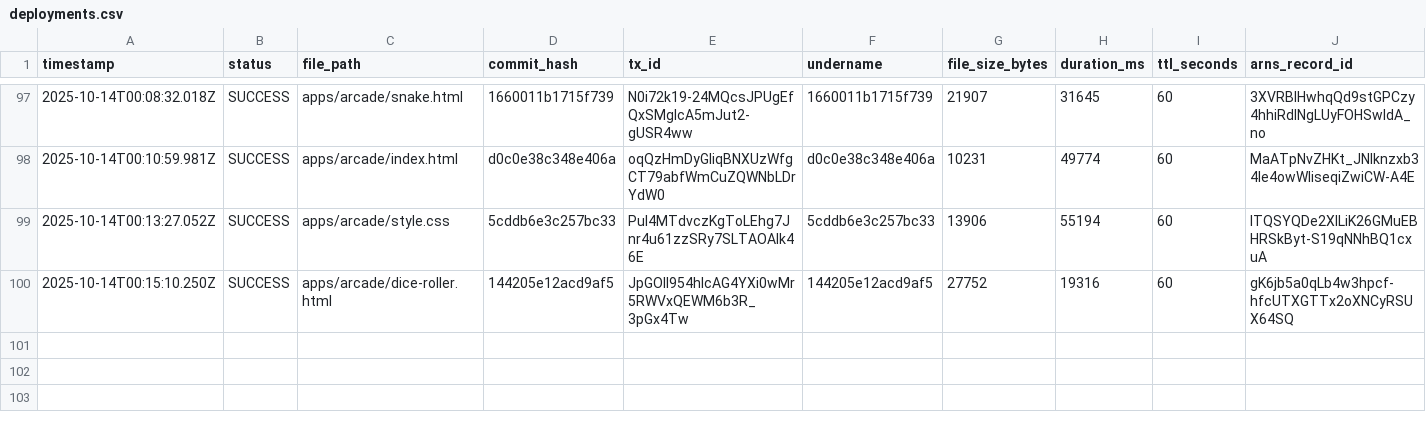
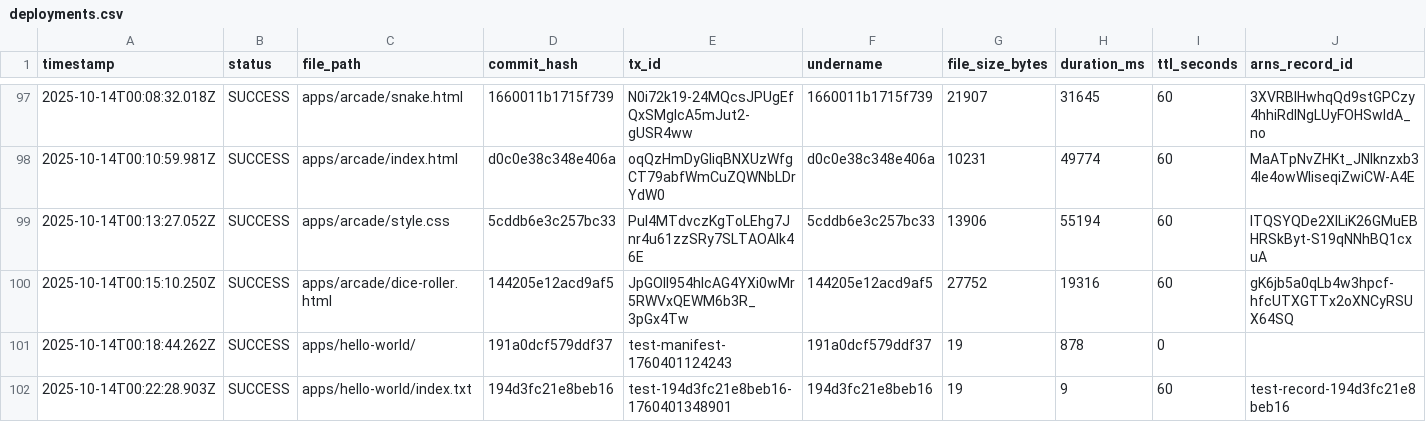
Before and after one commit to JonnieSparkles/app-factory, a CSV file: logs/deployments.csv, drawn as a sheet; only a part is shown, gaps mark what is left out; rows hold the shown columns only; the diff names each change by its address in the sheet, - before the commit and + after, or states it on an @@ line.

Commit message:
Simplify github deploy action when triggered manually

```diff
--- a/logs/deployments.csv
+++ b/logs/deployments.csv
+row 101: 2025-10-14T00:18:44.262Z | SUCCESS | apps/hello-world/ | 191a0dcf579ddf37 | test-manifest-1760401124243 | 191a0dcf579ddf37 | 19 | 878 | 0
+row 102: 2025-10-14T00:22:28.903Z | SUCCESS | apps/hello-world/index.txt | 194d3fc21e8beb16 | test-194d3fc21e8beb16-1760401348901 | 194d3fc21e8beb16 | 19 | 9 | 60 | test-record-194d3fc21e8beb16
```
Also changed, not shown: 6 other files.
